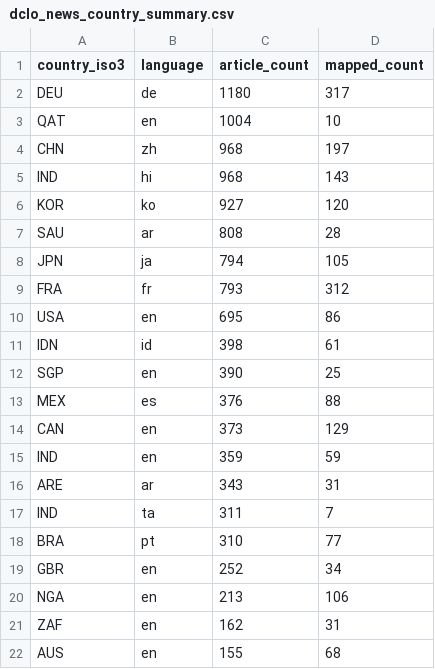
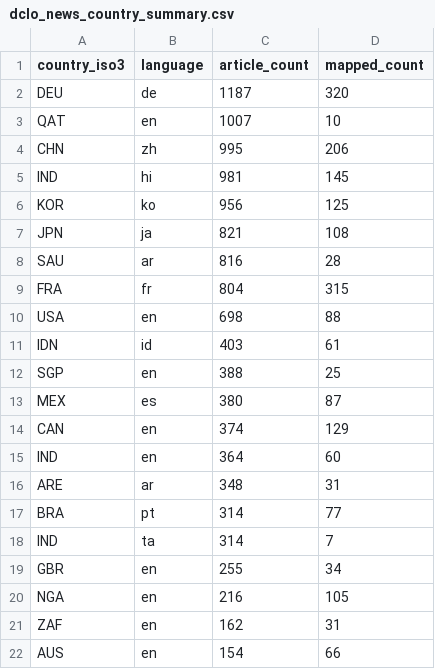
Before and after one commit to techpolicycomms/dclo-dual-track-dashboard, a CSV file: data/gold/dclo_news_country_summary.csv, drawn as a sheet; only a part is shown; the diff covers the shown part only.

```diff
--- a/data/gold/dclo_news_country_summary.csv
+++ b/data/gold/dclo_news_country_summary.csv
@@ -1,22 +1,22 @@
 country_iso3,language,article_count,mapped_count
-DEU,de,1180,317
-QAT,en,1004,10
-CHN,zh,968,197
-IND,hi,968,143
-KOR,ko,927,120
-SAU,ar,808,28
-JPN,ja,794,105
-FRA,fr,793,312
-USA,en,695,86
-IDN,id,398,61
-SGP,en,390,25
-MEX,es,376,88
-CAN,en,373,129
-IND,en,359,59
-ARE,ar,343,31
-IND,ta,311,7
-BRA,pt,310,77
-GBR,en,252,34
-NGA,en,213,106
+DEU,de,1187,320
+QAT,en,1007,10
+CHN,zh,995,206
+IND,hi,981,145
+KOR,ko,956,125
+JPN,ja,821,108
+SAU,ar,816,28
+FRA,fr,804,315
+USA,en,698,88
+IDN,id,403,61
+SGP,en,388,25
+MEX,es,380,87
+CAN,en,374,129
+IND,en,364,60
+ARE,ar,348,31
+BRA,pt,314,77
+IND,ta,314,7
+GBR,en,255,34
+NGA,en,216,105
 ZAF,en,162,31
-AUS,en,155,68
+AUS,en,154,66
```
Also changed, not shown: 1 edited cell elsewhere in this file, 3 other files.
